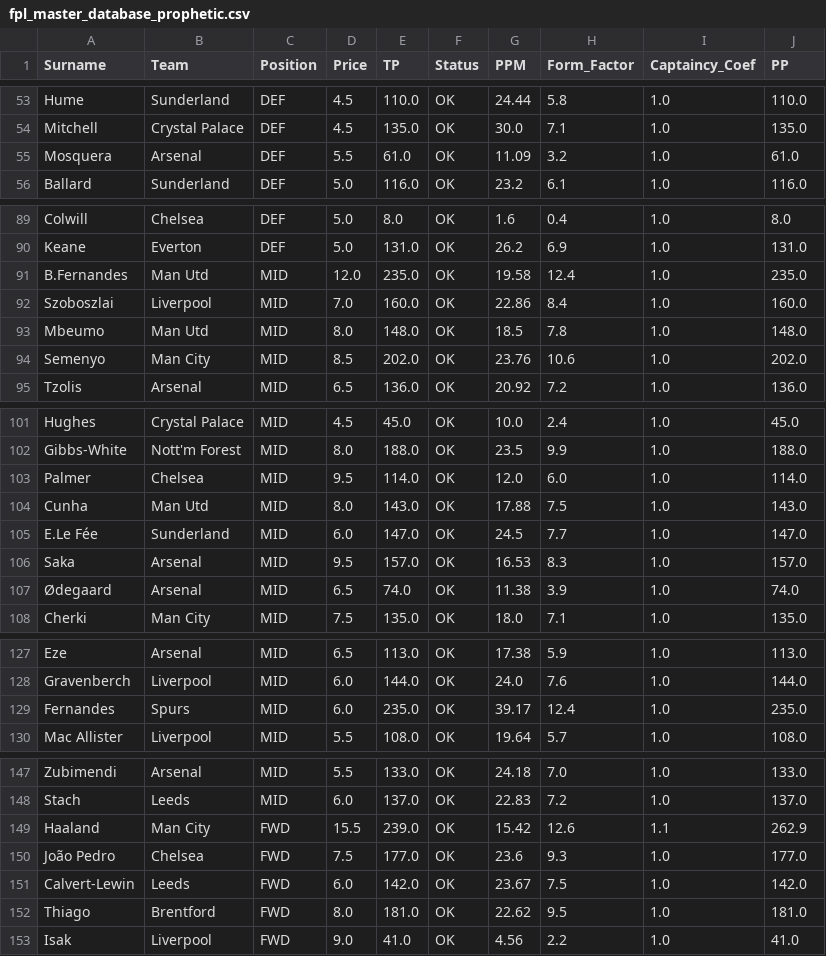
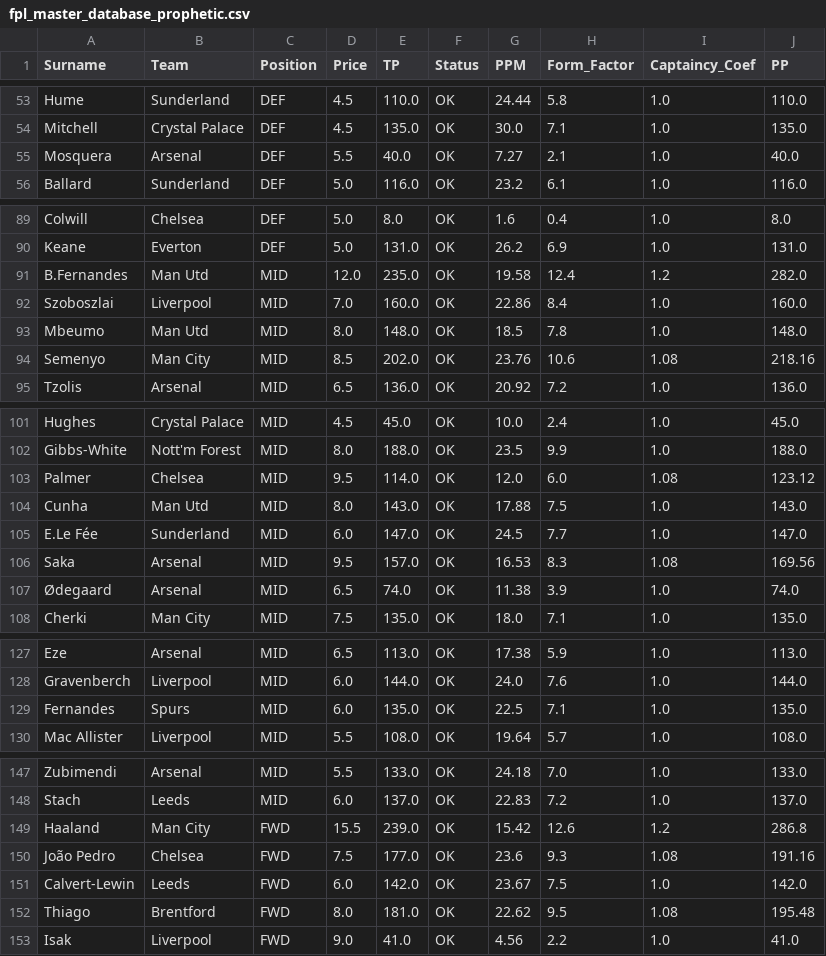
Before and after one commit to ianchanning/fpl-dominator, a CSV file: gw1/fpl_master_database_prophetic.csv, drawn as a sheet; only a part is shown, gaps mark what is left out; the diff covers the shown part only.

```diff
--- a/gw1/fpl_master_database_prophetic.csv
+++ b/gw1/fpl_master_database_prophetic.csv
@@ -54,3 +54,3 @@ Hume,Sunderland,DEF,4.5,110.0,OK,24.44,5.8,1.0,110.0
 Mitchell,Crystal Palace,DEF,4.5,135.0,OK,30.0,7.1,1.0,135.0
-Mosquera,Arsenal,DEF,5.5,61.0,OK,11.09,3.2,1.0,61.0
+Mosquera,Arsenal,DEF,5.5,40.0,OK,7.27,2.1,1.0,40.0
 Ballard,Sunderland,DEF,5.0,116.0,OK,23.2,6.1,1.0,116.0
@@ -90,6 +90,6 @@ Colwill,Chelsea,DEF,5.0,8.0,OK,1.6,0.4,1.0,8.0
 Keane,Everton,DEF,5.0,131.0,OK,26.2,6.9,1.0,131.0
-B.Fernandes,Man Utd,MID,12.0,235.0,OK,19.58,12.4,1.0,235.0
+B.Fernandes,Man Utd,MID,12.0,235.0,OK,19.58,12.4,1.2,282.0
 Szoboszlai,Liverpool,MID,7.0,160.0,OK,22.86,8.4,1.0,160.0
 Mbeumo,Man Utd,MID,8.0,148.0,OK,18.5,7.8,1.0,148.0
-Semenyo,Man City,MID,8.5,202.0,OK,23.76,10.6,1.0,202.0
+Semenyo,Man City,MID,8.5,202.0,OK,23.76,10.6,1.08,218.16
 Tzolis,Arsenal,MID,6.5,136.0,OK,20.92,7.2,1.0,136.0
@@ -102,6 +102,6 @@ Hughes,Crystal Palace,MID,4.5,45.0,OK,10.0,2.4,1.0,45.0
 Gibbs-White,Nott'm Forest,MID,8.0,188.0,OK,23.5,9.9,1.0,188.0
-Palmer,Chelsea,MID,9.5,114.0,OK,12.0,6.0,1.0,114.0
+Palmer,Chelsea,MID,9.5,114.0,OK,12.0,6.0,1.08,123.12
 Cunha,Man Utd,MID,8.0,143.0,OK,17.88,7.5,1.0,143.0
 E.Le Fée,Sunderland,MID,6.0,147.0,OK,24.5,7.7,1.0,147.0
-Saka,Arsenal,MID,9.5,157.0,OK,16.53,8.3,1.0,157.0
+Saka,Arsenal,MID,9.5,157.0,OK,16.53,8.3,1.08,169.56
 Ødegaard,Arsenal,MID,6.5,74.0,OK,11.38,3.9,1.0,74.0
@@ -128,3 +128,3 @@ Eze,Arsenal,MID,6.5,113.0,OK,17.38,5.9,1.0,113.0
 Gravenberch,Liverpool,MID,6.0,144.0,OK,24.0,7.6,1.0,144.0
-Fernandes,Spurs,MID,6.0,235.0,OK,39.17,12.4,1.0,235.0
+Fernandes,Spurs,MID,6.0,135.0,OK,22.5,7.1,1.0,135.0
 Mac Allister,Liverpool,MID,5.5,108.0,OK,19.64,5.7,1.0,108.0
@@ -148,6 +148,6 @@ Zubimendi,Arsenal,MID,5.5,133.0,OK,24.18,7.0,1.0,133.0
 Stach,Leeds,MID,6.0,137.0,OK,22.83,7.2,1.0,137.0
-Haaland,Man City,FWD,15.5,239.0,OK,15.42,12.6,1.1,262.9
-João Pedro,Chelsea,FWD,7.5,177.0,OK,23.6,9.3,1.0,177.0
+Haaland,Man City,FWD,15.5,239.0,OK,15.42,12.6,1.2,286.8
+João Pedro,Chelsea,FWD,7.5,177.0,OK,23.6,9.3,1.08,191.16
 Calvert-Lewin,Leeds,FWD,6.0,142.0,OK,23.67,7.5,1.0,142.0
-Thiago,Brentford,FWD,8.0,181.0,OK,22.62,9.5,1.0,181.0
+Thiago,Brentford,FWD,8.0,181.0,OK,22.62,9.5,1.08,195.48
 Isak,Liverpool,FWD,9.0,41.0,OK,4.56,2.2,1.0,41.0
```
Also changed, not shown: 2 edited cells elsewhere in this file, gw1/fpl_master_database_FINAL_v5.csv, gw1/fpl_master_database_OMNISCIENT.csv, 14 other files.
